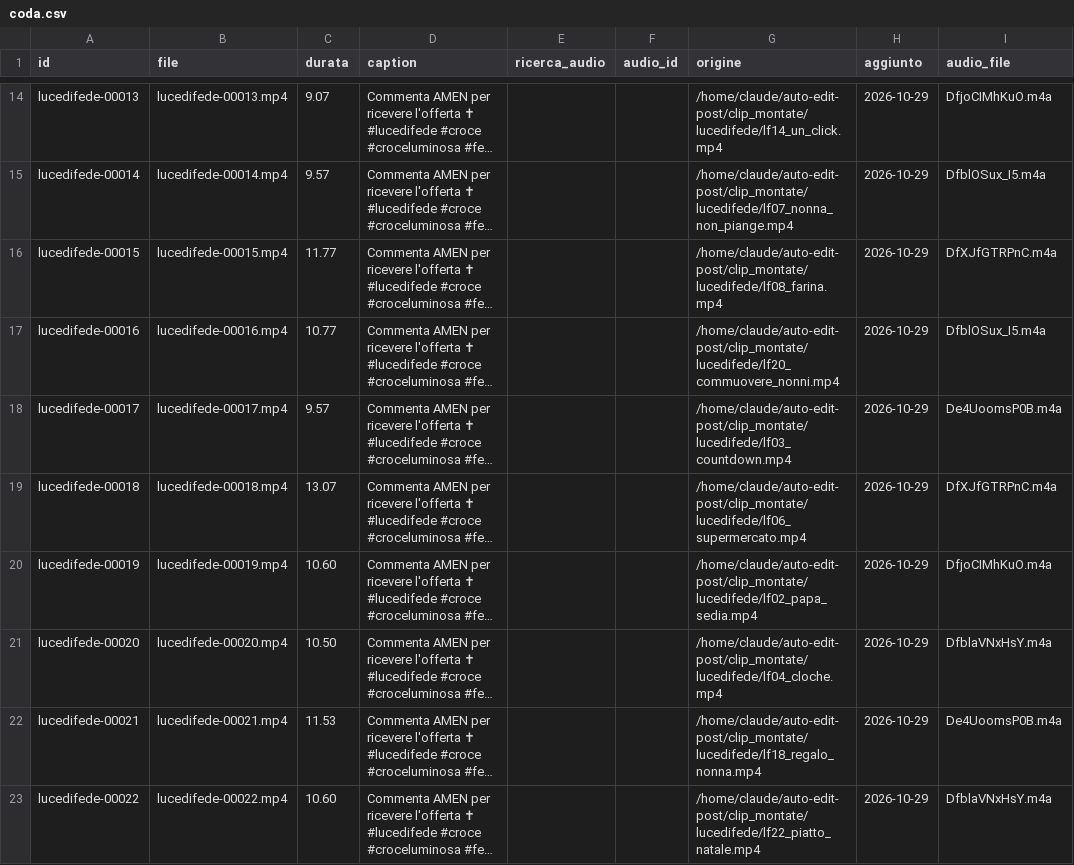
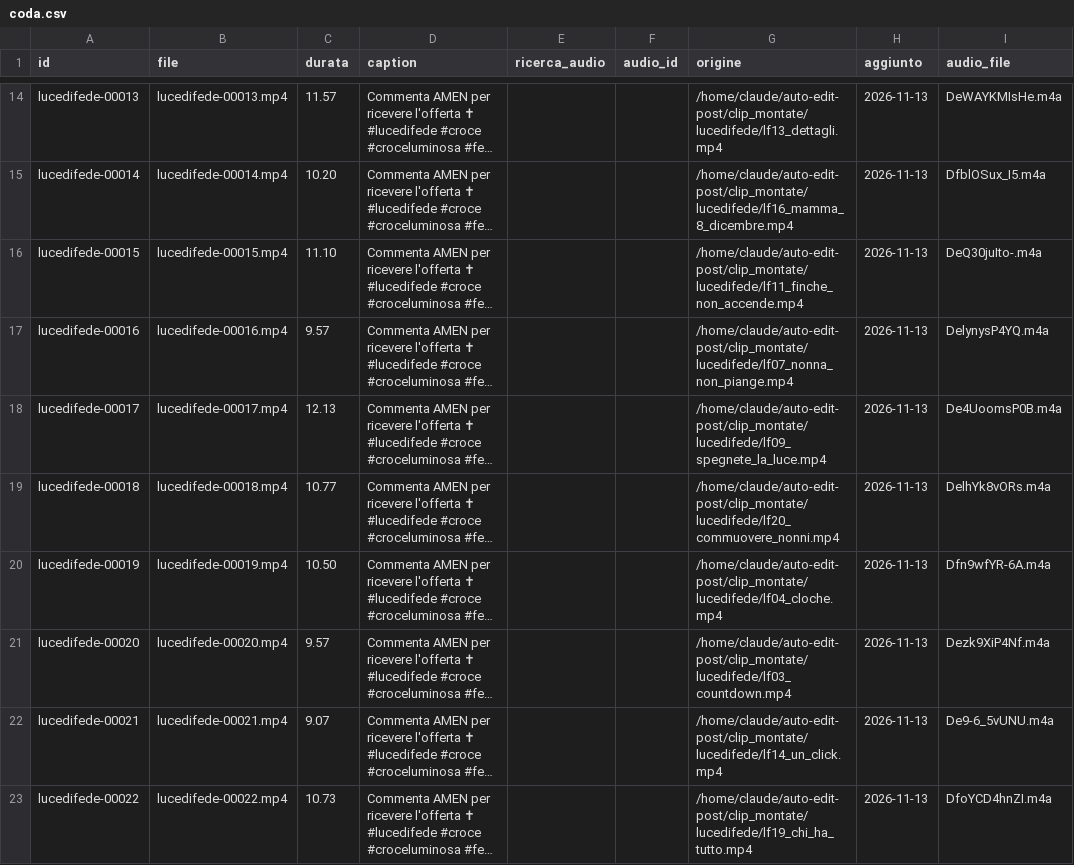
Before and after one commit to yassineben2004-droid/auto-edit-post, a CSV file: pagine/lucedifede/coda/coda.csv, drawn as a sheet; only a part is shown, gaps mark what is left out; long unchanged cells end in …; the diff covers the shown part only; the diff names each change by its address in the sheet, - before the commit and + after, or states it on an @@ line.

```diff
--- a/pagine/lucedifede/coda/coda.csv
+++ b/pagine/lucedifede/coda/coda.csv
-C14 (durata): 9.07
+C14 (durata): 11.57
-G14 (origine): /home/claude/auto-edit-post/clip_montate/lucedifede/lf14_un_click.mp4
+G14 (origine): /home/claude/auto-edit-post/clip_montate/lucedifede/lf13_dettagli.mp4
-H14:H23 (aggiunto): 2026-10-29
+H14:H23 (aggiunto): 2026-11-13
-I14 (audio_file): DfjoCIMhKuO.m4a
+I14 (audio_file): DeWAYKMIsHe.m4a
-C15 (durata): 9.57
+C15 (durata): 10.20
-G15 (origine): /home/claude/auto-edit-post/clip_montate/lucedifede/lf07_nonna_non_piange.mp4
+G15 (origine): /home/claude/auto-edit-post/clip_montate/lucedifede/lf16_mamma_8_dicembre.mp4
-C16 (durata): 11.77
+C16 (durata): 11.10
-G16 (origine): /home/claude/auto-edit-post/clip_montate/lucedifede/lf08_farina.mp4
+G16 (origine): /home/claude/auto-edit-post/clip_montate/lucedifede/lf11_finche_non_accende.mp4
-I16 (audio_file): DfXJfGTRPnC.m4a
+I16 (audio_file): DeQ30juIto-.m4a
-C17 (durata): 10.77
+C17 (durata): 9.57
-G17 (origine): /home/claude/auto-edit-post/clip_montate/lucedifede/lf20_commuovere_nonni.mp4
+G17 (origine): /home/claude/auto-edit-post/clip_montate/lucedifede/lf07_nonna_non_piange.mp4
-I17 (audio_file): DfblOSux_I5.m4a
+I17 (audio_file): DelynysP4YQ.m4a
-C18 (durata): 9.57
+C18 (durata): 12.13
-G18 (origine): /home/claude/auto-edit-post/clip_montate/lucedifede/lf03_countdown.mp4
+G18 (origine): /home/claude/auto-edit-post/clip_montate/lucedifede/lf09_spegnete_la_luce.mp4
-C19 (durata): 13.07
+C19 (durata): 10.77
-G19 (origine): /home/claude/auto-edit-post/clip_montate/lucedifede/lf06_supermercato.mp4
+G19 (origine): /home/claude/auto-edit-post/clip_montate/lucedifede/lf20_commuovere_nonni.mp4
-I19 (audio_file): DfXJfGTRPnC.m4a
+I19 (audio_file): DelhYk8vORs.m4a
-C20 (durata): 10.60
+C20 (durata): 10.50
-G20 (origine): /home/claude/auto-edit-post/clip_montate/lucedifede/lf02_papa_sedia.mp4
+G20 (origine): /home/claude/auto-edit-post/clip_montate/lucedifede/lf04_cloche.mp4
-I20 (audio_file): DfjoCIMhKuO.m4a
+I20 (audio_file): Dfn9wfYR-6A.m4a
-C21 (durata): 10.50
+C21 (durata): 9.57
-G21 (origine): /home/claude/auto-edit-post/clip_montate/lucedifede/lf04_cloche.mp4
+G21 (origine): /home/claude/auto-edit-post/clip_montate/lucedifede/lf03_countdown.mp4
-I21 (audio_file): DfblaVNxHsY.m4a
+I21 (audio_file): Dezk9XiP4Nf.m4a
-C22 (durata): 11.53
+C22 (durata): 9.07
-G22 (origine): /home/claude/auto-edit-post/clip_montate/lucedifede/lf18_regalo_nonna.mp4
+G22 (origine): /home/claude/auto-edit-post/clip_montate/lucedifede/lf14_un_click.mp4
-I22 (audio_file): De4UoomsP0B.m4a
+I22 (audio_file): De9-6_5vUNU.m4a
-C23 (durata): 10.60
+C23 (durata): 10.73
-G23 (origine): /home/claude/auto-edit-post/clip_montate/lucedifede/lf22_piatto_natale.mp4
+G23 (origine): /home/claude/auto-edit-post/clip_montate/lucedifede/lf19_chi_ha_tutto.mp4
-I23 (audio_file): DfblaVNxHsY.m4a
+I23 (audio_file): DfoYCD4hnZI.m4a
```
Also changed, not shown: 42 edited cells elsewhere in this file, 23 other files.
